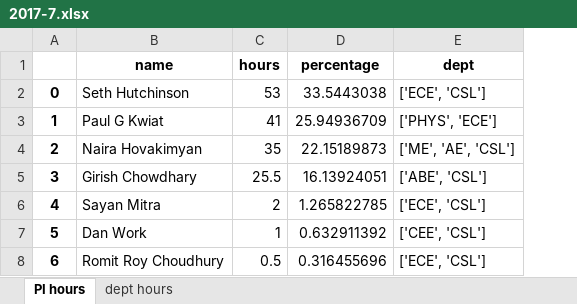
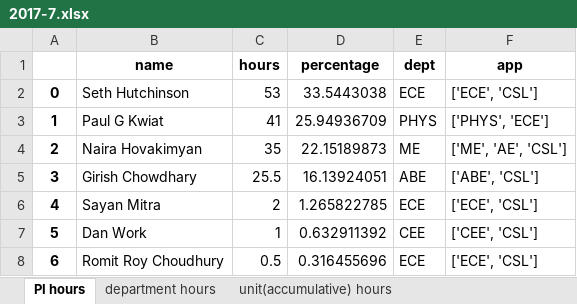
Before and after one commit to bo-rc/IRL-Lab-Utilization, an Excel workbook: output/2017-7.xlsx, sheet PI hours, drawn as a sheet; values as stored, in another font and other column widths than the file's, no borders; addresses are those after the commit; the diff names each change by its address in the sheet, - before the commit and + after, or states it on an @@ line.

Commit message:
separate dept from affiliations

```diff
--- a/output/2017-7.xlsx (sheet PI hours)
+++ b/output/2017-7.xlsx (sheet PI hours)
-sheet tab: dept hours
+sheet tab: department hours
+sheet tab: unit(accumulative) hours
+column E (dept), rows 2-8: ECE | PHYS | ME | ABE | ECE | CEE | ECE
-F1: dept
+F1: app
```
Also changed, not shown: sheet department hours, output/2016-11.xlsx, output/2016-12.xlsx, 29 other files.
